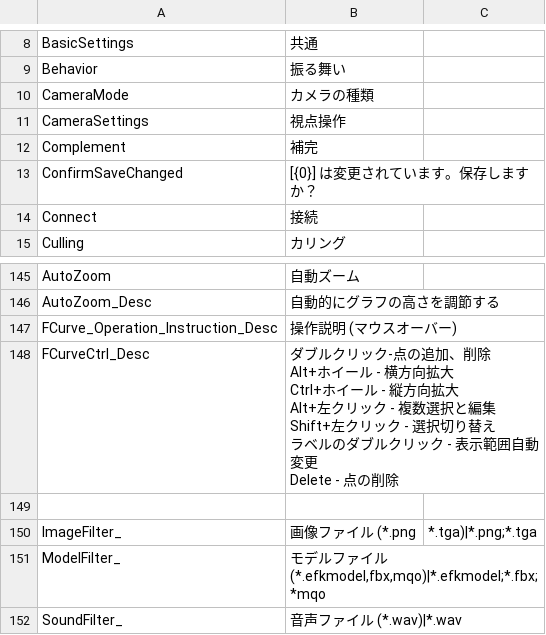
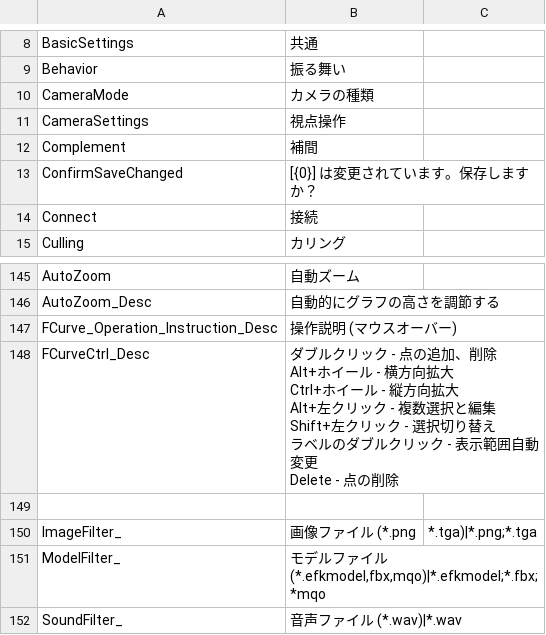
Before and after one commit to effekseer/Effekseer, a CSV file: Dev/release/resources/languages/ja/Effekseer.csv, drawn as a sheet; only a part is shown, gaps mark what is left out.

Commit message:
Fix two japanese label texts.

```diff
--- a/Dev/release/resources/languages/ja/Effekseer.csv
+++ b/Dev/release/resources/languages/ja/Effekseer.csv
@@ -11,3 +11,3 @@ CameraMode,カメラの種類
 CameraSettings,視点操作
-Complement,補完
+Complement,補間
 ConfirmSaveChanged,[{0}] は変更されています。保存しますか？
@@ -150,9 +150,9 @@ AutoZoom_Desc,自動的にグラフの高さを調節する
 FCurve_Operation_Instruction_Desc,操作説明 (マウスオーバー)
-FCurveCtrl_Desc,"ダブルクリック-点の追加、削除
-Alt+ホイール - 横方向拡大
-Ctrl+ホイール - 縦方向拡大
-Alt+左クリック - 複数選択と編集
-Shift+左クリック - 選択切り替え
-ラベルのダブルクリック - 表示範囲自動変更
-Delete - 点の削除"
+FCurveCtrl_Desc,"ダブルクリック - 点の追加、削除
+Alt+ホイール - 横方向拡大
+Ctrl+ホイール - 縦方向拡大
+Alt+左クリック - 複数選択と編集
+Shift+左クリック - 選択切り替え
+ラベルのダブルクリック - 表示範囲自動変更
+Delete - 点の削除"
 ,
```
